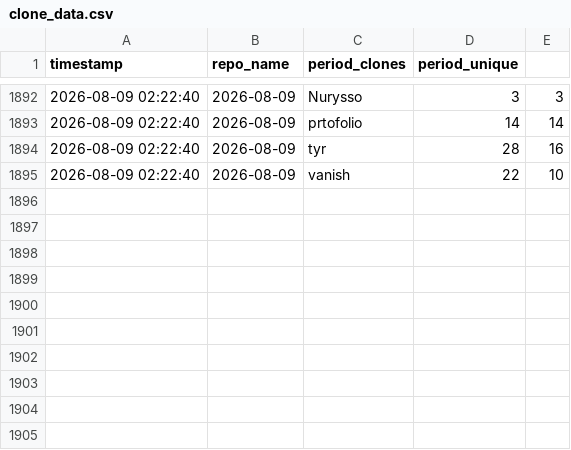
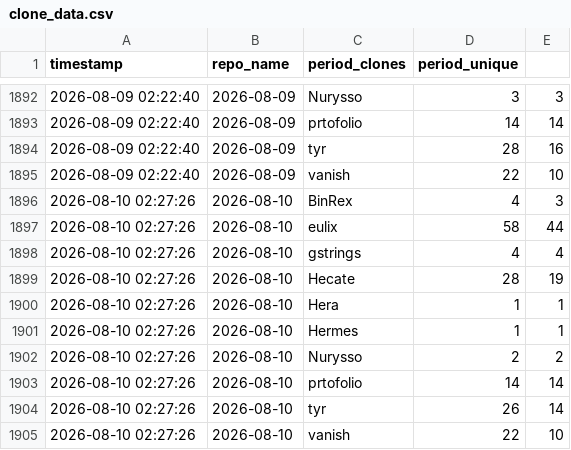
Before and after one commit to Nurysso/github-stats, a CSV file: data/clone_data.csv, drawn as a sheet; only a part is shown, gaps mark what is left out.

```diff
--- a/data/clone_data.csv
+++ b/data/clone_data.csv
@@ -1895 +1895,11 @@ timestamp,repo_name,period_clones,period_unique
 2026-08-09 02:22:40,2026-08-09,vanish,22,10
+2026-08-10 02:27:26,2026-08-10,BinRex,4,3
+2026-08-10 02:27:26,2026-08-10,eulix,58,44
+2026-08-10 02:27:26,2026-08-10,gstrings,4,4
+2026-08-10 02:27:26,2026-08-10,Hecate,28,19
+2026-08-10 02:27:26,2026-08-10,Hera,1,1
+2026-08-10 02:27:26,2026-08-10,Hermes,1,1
+2026-08-10 02:27:26,2026-08-10,Nurysso,2,2
+2026-08-10 02:27:26,2026-08-10,prtofolio,14,14
+2026-08-10 02:27:26,2026-08-10,tyr,26,14
+2026-08-10 02:27:26,2026-08-10,vanish,22,10
```
Also changed, not shown: data/star_data.csv, 3 other files.
